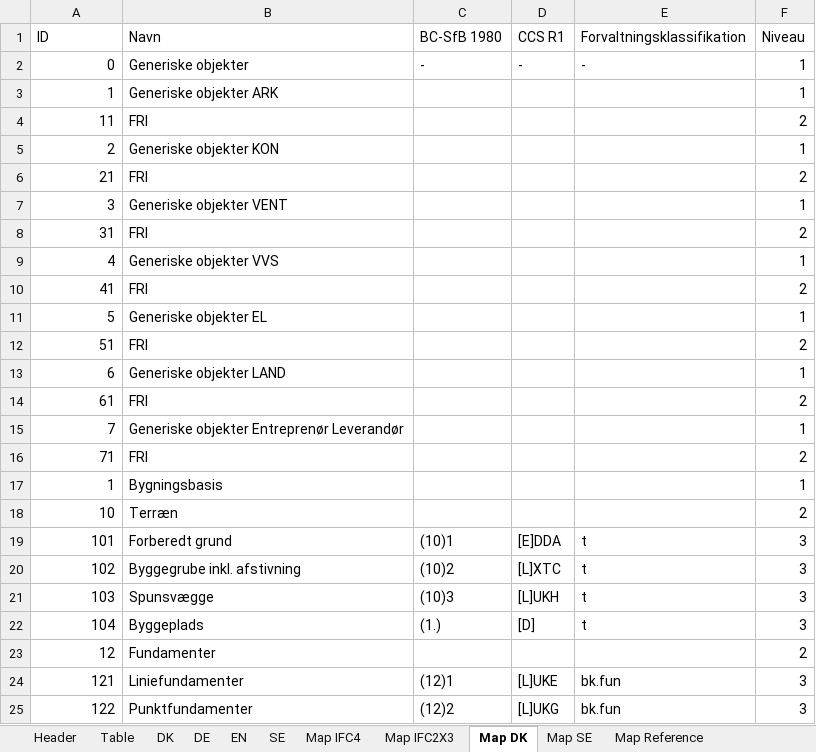
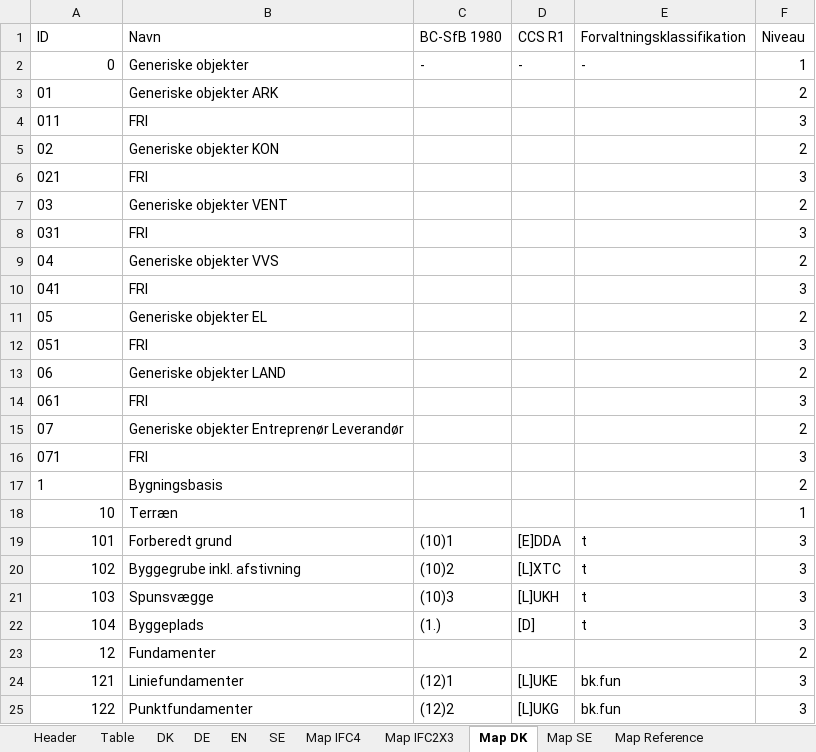
Before and after one commit to tsolsen/BIMTypeCode, an Excel workbook: BIMTypeCode.xlsx, sheet Map DK, drawn as a sheet; only a part is shown; values as stored, in another font and other column widths than the file's, no borders; table styles not drawn; removed rows and columns are numbered as before the commit, all else as after; the diff covers the shown part only; the diff names each change by its address in the sheet, - before the commit and + after, or states it on an @@ line.

```diff
--- a/BIMTypeCode.xlsx (sheet Map DK)
+++ b/BIMTypeCode.xlsx (sheet Map DK)
-row 3: 1 | Generiske objekter ARK |  |  |  | 1
-row 4: 11 | FRI |  |  |  | 2
-row 5: 2 | Generiske objekter KON |  |  |  | 1
-row 6: 21 | FRI |  |  |  | 2
-row 7: 3 | Generiske objekter VENT |  |  |  | 1
-row 8: 31 | FRI |  |  |  | 2
-row 9: 4 | Generiske objekter VVS |  |  |  | 1
-row 10: 41 | FRI |  |  |  | 2
-row 11: 5 | Generiske objekter EL |  |  |  | 1
-row 12: 51 | FRI |  |  |  | 2
-row 13: 6 | Generiske objekter LAND |  |  |  | 1
-row 14: 61 | FRI |  |  |  | 2
-row 15: 7 | Generiske objekter Entreprenør Leverandør |  |  |  | 1
-row 16: 71 | FRI |  |  |  | 2
+row 3: 01 | Generiske objekter ARK |  |  |  | 2
+row 4: 011 | FRI |  |  |  | 3
+row 5: 02 | Generiske objekter KON |  |  |  | 2
+row 6: 021 | FRI |  |  |  | 3
+row 7: 03 | Generiske objekter VENT |  |  |  | 2
+row 8: 031 | FRI |  |  |  | 3
+row 9: 04 | Generiske objekter VVS |  |  |  | 2
+row 10: 041 | FRI |  |  |  | 3
+row 11: 05 | Generiske objekter EL |  |  |  | 2
+row 12: 051 | FRI |  |  |  | 3
+row 13: 06 | Generiske objekter LAND |  |  |  | 2
+row 14: 061 | FRI |  |  |  | 3
+row 15: 07 | Generiske objekter Entreprenør Leverandør |  |  |  | 2
+row 16: 071 | FRI |  |  |  | 3
-A17 alignment: right
+A17 alignment: left
-F17 (Niveau): 1
+F17 (Niveau): 2
-F18 (Niveau): 2
+F18 (Niveau): 1
```
Also changed, not shown: 1 edited cell elsewhere in this sheet, sheet Table, sheet Map IFC2X3, sheet Map IFC4, sheet DK, sheet EN, sheet SE, 2 more sheets, formulas that keep their value, 2 other files.
